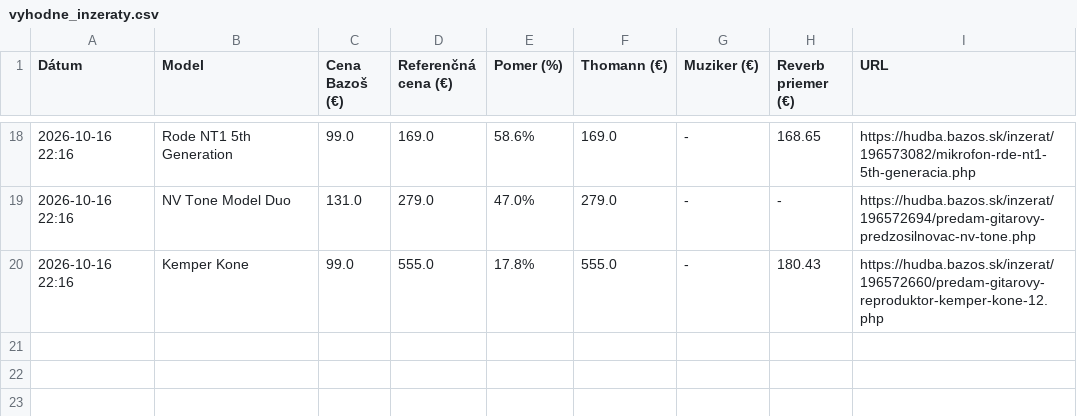
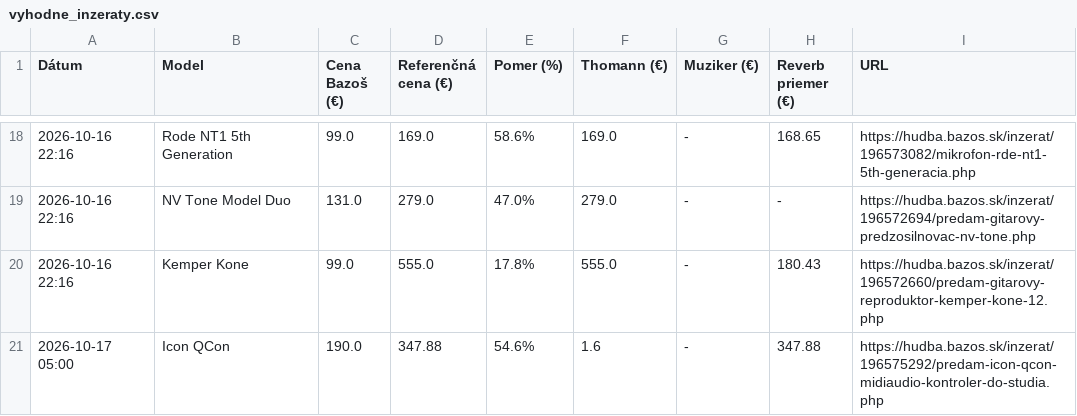
Before and after one commit to kamilfilka-collab/bazos, a CSV file: vyhodne_inzeraty.csv, drawn as a sheet; only a part is shown, gaps mark what is left out; the diff names each change by its address in the sheet, - before the commit and + after, or states it on an @@ line.

```diff
--- a/vyhodne_inzeraty.csv
+++ b/vyhodne_inzeraty.csv
+row 21: 2026-10-17 05:00 | Icon QCon | 190.0 | 347.88 | 54.6% | 1.6 | - | 347.88 | https://hudba.bazos.sk/inzerat/196575292/predam-icon-qcon-midiaudio-kontroler-do-studia.php
```
Also changed, not shown: 1 other file.
